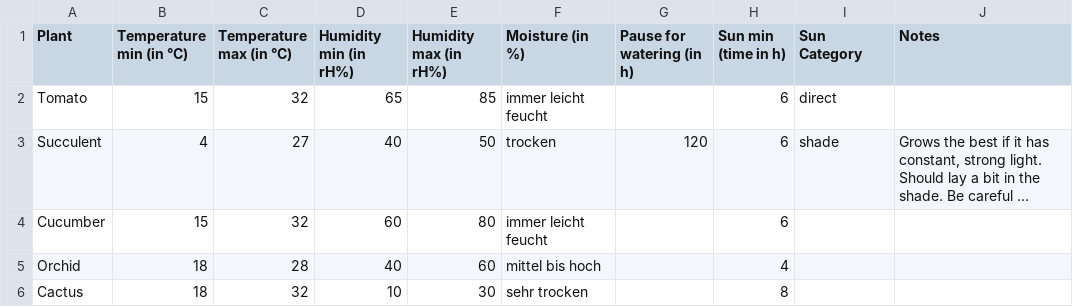
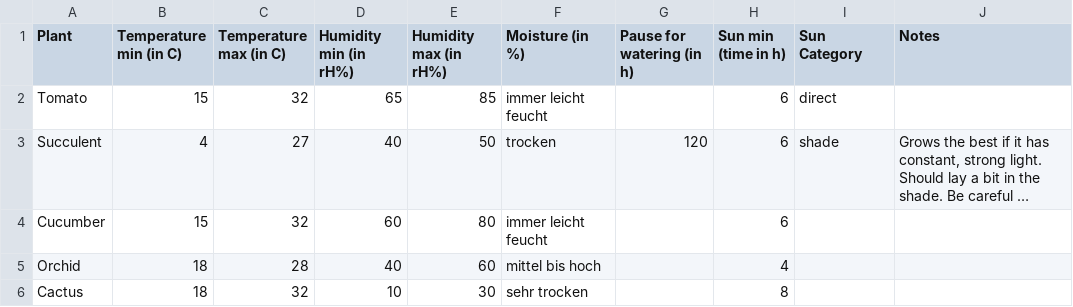
Before and after one commit to tyjga29/IntelligentVase_SA, a CSV file: Main_Controller/logic/plants_config/plants.csv, drawn as a sheet; long unchanged cells end in ….

Commit message:
Comparison table

```diff
--- a/Main_Controller/logic/plants_config/plants.csv
+++ b/Main_Controller/logic/plants_config/plants.csv
@@ -1,2 +1,2 @@
-Plant;Temperature min (in °C);Temperature max (in °C);Humidity min (in rH%);Humidity max (in rH%);Moisture (in %);Pause for watering (in h);Sun min (time in h);Sun Category;Notes
+Plant;Temperature min (in C);Temperature max (in C);Humidity min (in rH%);Humidity max (in rH%);Moisture (in %);Pause for watering (in h);Sun min (time in h);Sun Category;Notes
 Tomato;15;32;65;85;immer leicht feucht;;6;direct;
```
Also changed, not shown: 2 other files.
